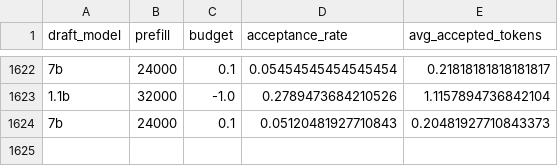
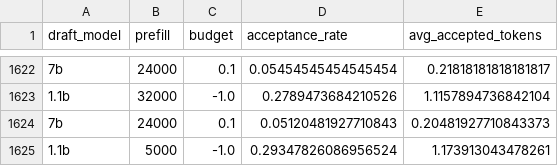
Before and after one commit to ranonrkm/TriForce-legacy, a CSV file: report/evict_streamllm.csv, drawn as a sheet; only a part is shown, gaps mark what is left out.

```diff
--- a/report/evict_streamllm.csv
+++ b/report/evict_streamllm.csv
@@ -1624 +1624,2 @@ draft_model,prefill,budget,acceptance_rate,avg_accepted_tokens
 7b,24000,0.1,0.05120481927710843,0.20481927710843373
+1.1b,5000,-1.0,0.29347826086956524,1.173913043478261
```
Also changed, not shown: 3 other files.
